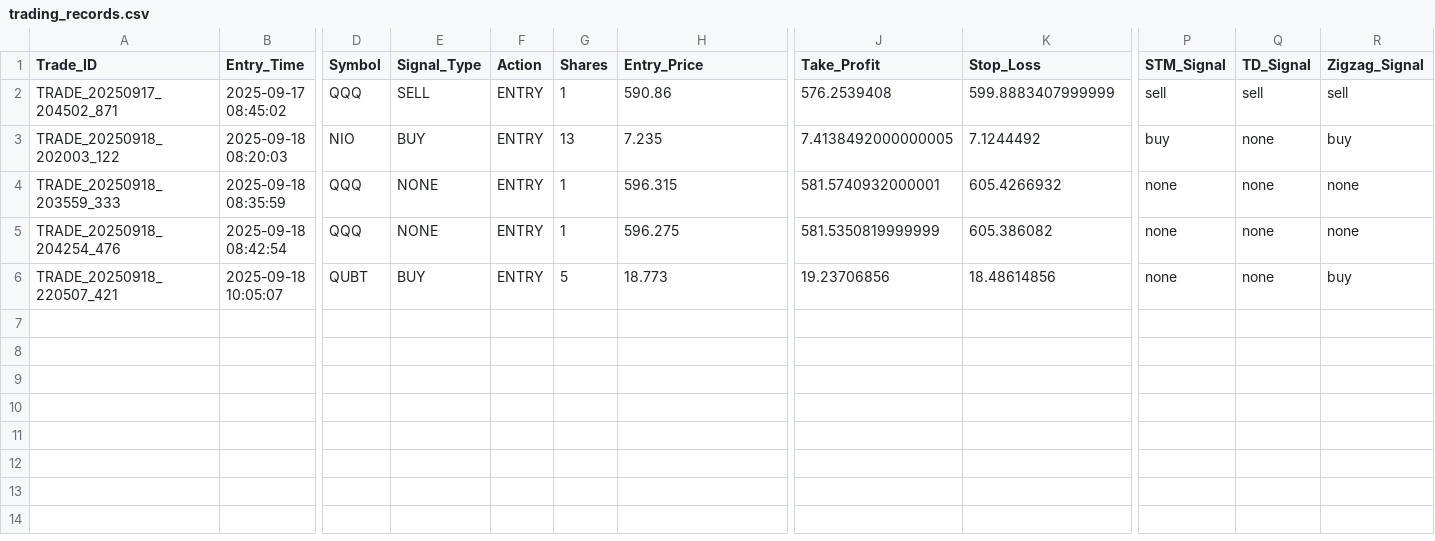
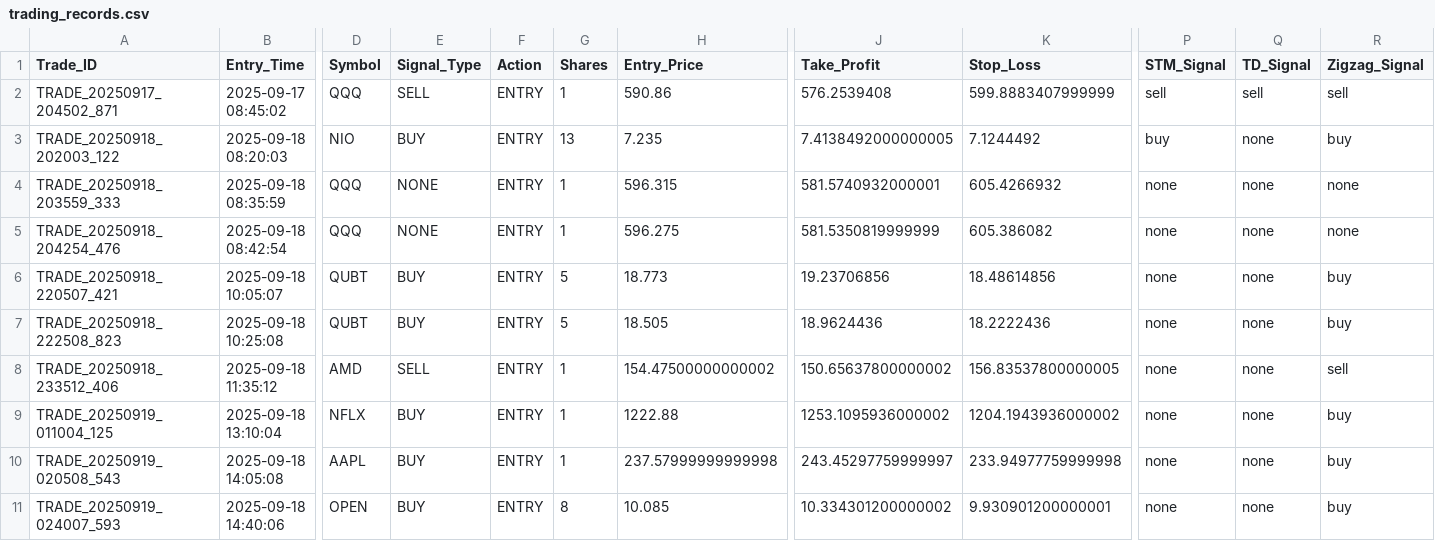
Before and after one commit to gordonmeng2021/VisionLLM, a CSV file: trading_records.csv, drawn as a sheet; only a part is shown, gaps mark what is left out; rows hold the shown columns only; the diff names each change by its address in the sheet, - before the commit and + after, or states it on an @@ line.

```diff
--- a/trading_records.csv
+++ b/trading_records.csv
+row 7: TRADE_20250918_222508_823 | 2025-09-18 10:25:08 | QUBT | BUY | ENTRY | 5 | 18.505 | 18.9624436 | 18.2222436 | none | none | buy
+row 8: TRADE_20250918_233512_406 | 2025-09-18 11:35:12 | AMD | SELL | ENTRY | 1 | 154.47500000000002 | 150.65637800000002 | 156.83537800000005 | none | none | sell
+row 9: TRADE_20250919_011004_125 | 2025-09-18 13:10:04 | NFLX | BUY | ENTRY | 1 | 1222.88 | 1253.1095936000002 | 1204.1943936000002 | none | none | buy
+row 10: TRADE_20250919_020508_543 | 2025-09-18 14:05:08 | AAPL | BUY | ENTRY | 1 | 237.57999999999998 | 243.45297759999997 | 233.94977759999998 | none | none | buy
+row 11: TRADE_20250919_024007_593 | 2025-09-18 14:40:06 | OPEN | BUY | ENTRY | 8 | 10.085 | 10.334301200000002 | 9.930901200000001 | none | none | buy
```
Also changed, not shown: 6 other files.
